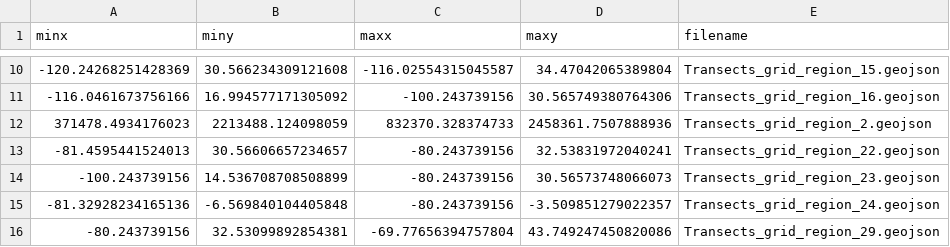
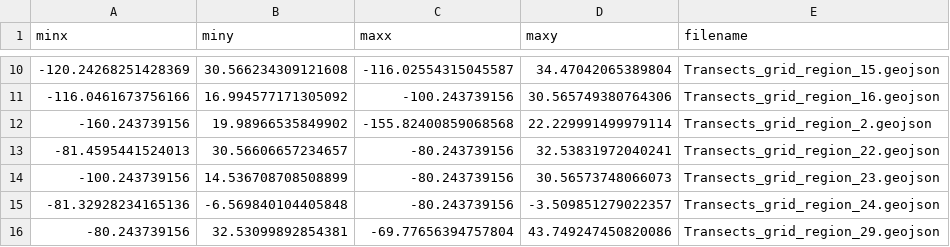
Before and after one commit to SatelliteShorelines/CoastSeg, a CSV file: src/coastseg/bounding_boxes/transects_bounding_boxes.csv, drawn as a sheet; only a part is shown, gaps mark what is left out.

Commit message:
#173 fix the broken bounding box for region 2

```diff
--- a/src/coastseg/bounding_boxes/transects_bounding_boxes.csv
+++ b/src/coastseg/bounding_boxes/transects_bounding_boxes.csv
@@ -11,3 +11,3 @@ minx,miny,maxx,maxy,filename
 -116.0461673756166,16.994577171305092,-100.243739156,30.565749380764306,Transects_grid_region_16.geojson
-371478.4934176023,2213488.124098059,832370.328374733,2458361.7507888936,Transects_grid_region_2.geojson
+-160.243739156,19.98966535849902,-155.82400859068568,22.229991499979114,Transects_grid_region_2.geojson
 -81.4595441524013,30.56606657234657,-80.243739156,32.53831972040241,Transects_grid_region_22.geojson
```
